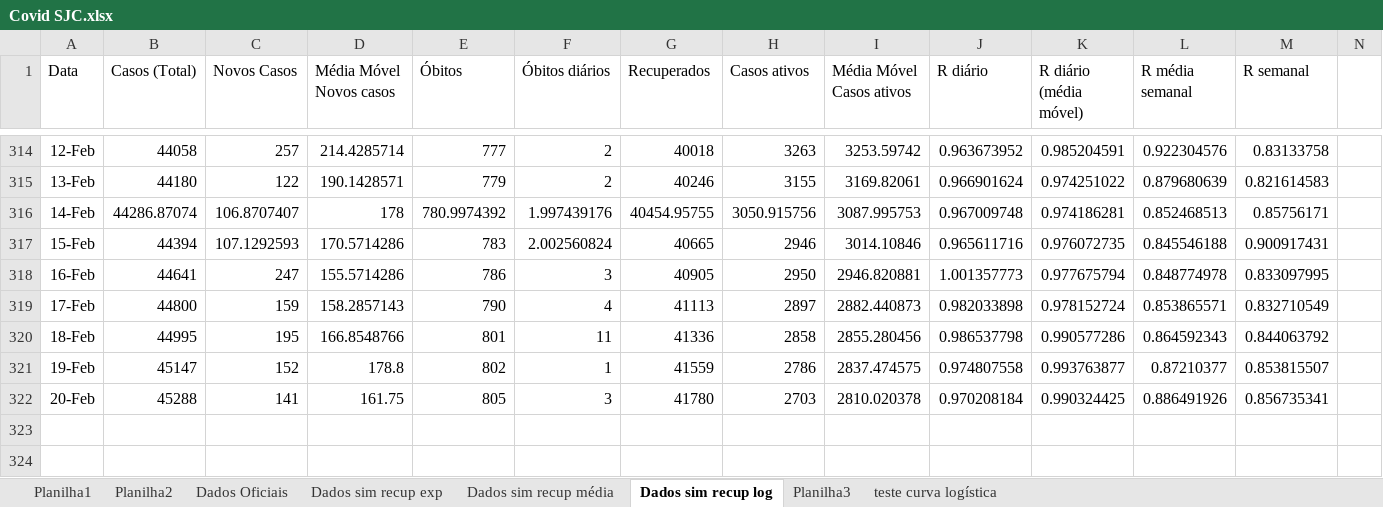
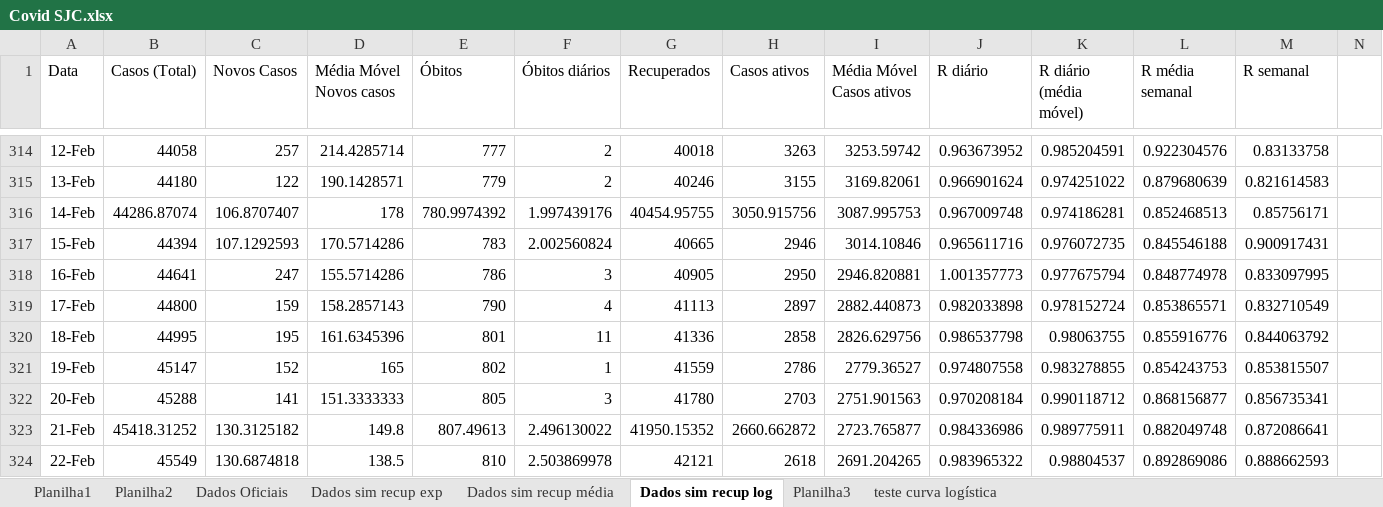
Before and after one commit to celsorosajr/Covid-SJC, an Excel workbook: Covid SJC.xlsx, sheet Dados sim recup log, drawn as a sheet; only a part is shown, gaps mark what is left out; values as stored, in another font and other column widths than the file's, no borders; charts and pictures not drawn; rows hold the shown columns only; the diff names each change by its address in the sheet, - before the commit and + after, or states it on an @@ line.

Commit message:
updates 2021-02-22

```diff
--- a/Covid SJC.xlsx (sheet Dados sim recup log)
+++ b/Covid SJC.xlsx (sheet Dados sim recup log)
-D320 (Média Móvel Novos casos): 166.8548766
+D320 (Média Móvel Novos casos): 161.6345396
-I320 (Média Móvel Casos ativos): 2855.280456
+I320 (Média Móvel Casos ativos): 2826.629756
-K320 (R diário (média móvel)): 0.990577286
+K320 (R diário (média móvel)): 0.98063755
-L320 (R média semanal): 0.864592343
+L320 (R média semanal): 0.855916776
-D321 (Média Móvel Novos casos): 178.8
+D321 (Média Móvel Novos casos): 165
-I321 (Média Móvel Casos ativos): 2837.474575
+I321 (Média Móvel Casos ativos): 2779.36527
-K321 (R diário (média móvel)): 0.993763877
+K321 (R diário (média móvel)): 0.983278855
-L321 (R média semanal): 0.87210377
+L321 (R média semanal): 0.854243753
-D322 (Média Móvel Novos casos): 161.75
+D322 (Média Móvel Novos casos): 151.3333333
-I322 (Média Móvel Casos ativos): 2810.020378
+I322 (Média Móvel Casos ativos): 2751.901563
-K322 (R diário (média móvel)): 0.990324425
+K322 (R diário (média móvel)): 0.990118712
-L322 (R média semanal): 0.886491926
+L322 (R média semanal): 0.868156877
+row 323: 21-Feb | 45418.31252 | 130.3125182 | 149.8 | 807.49613 | 2.496130022 | 41950.15352 | 2660.662872 | 2723.765877 | 0.984336986 | 0.989775911 | 0.882049748 | 0.872086641
+row 324: 22-Feb | 45549 | 130.6874818 | 138.5 | 810 | 2.503869978 | 42121 | 2618 | 2691.204265 | 0.983965322 | 0.98804537 | 0.892869086 | 0.888662593
```
Also changed, not shown: charts or pictures.
